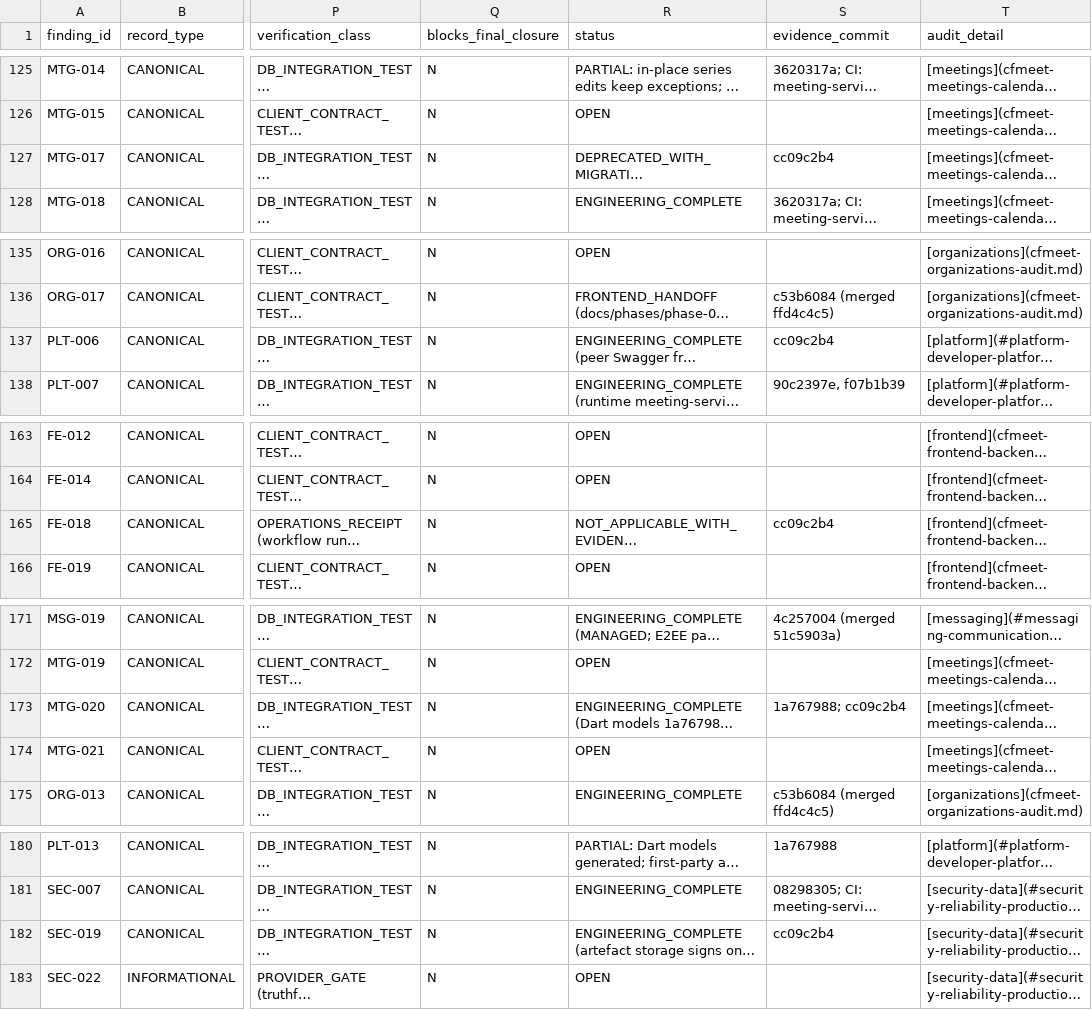
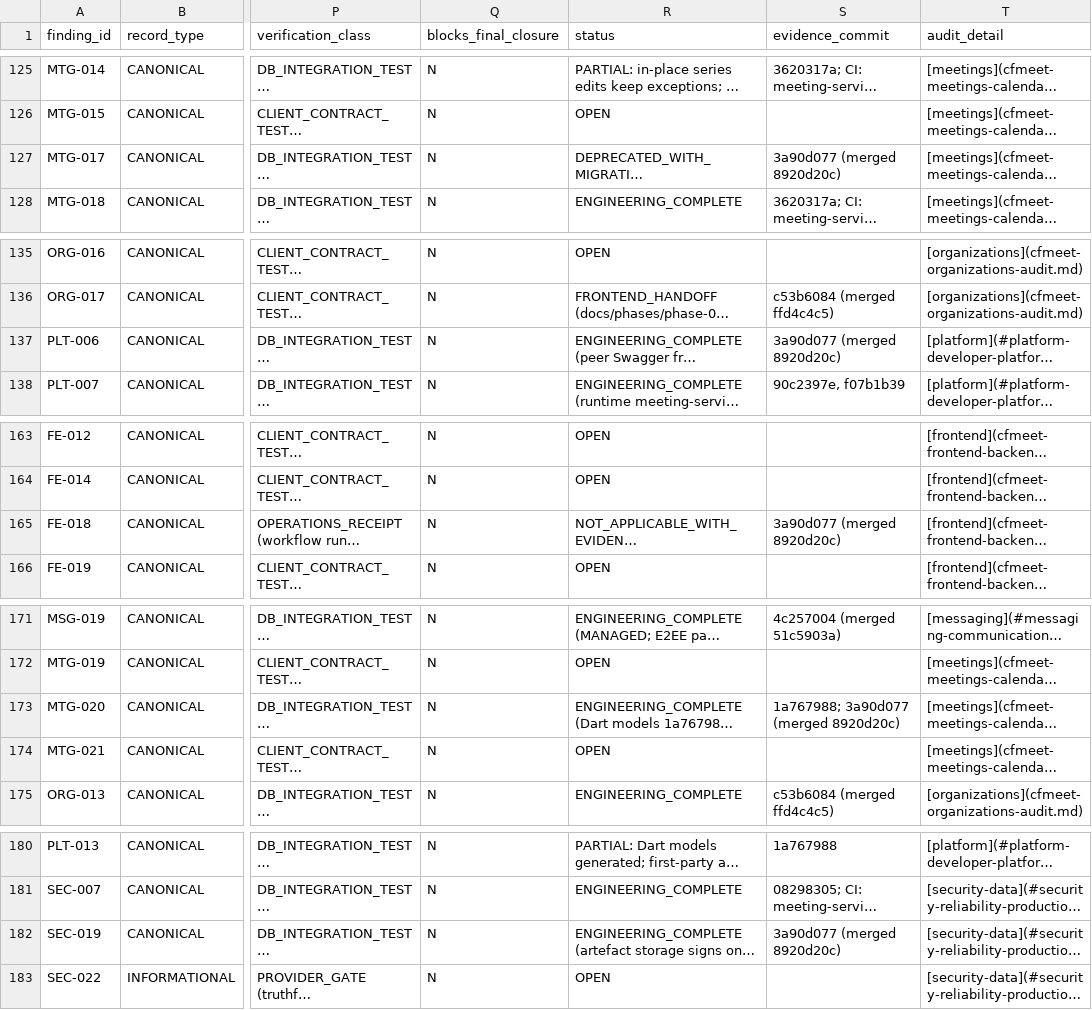
Before and after one commit to CosmicforgeHealthnet/cfmeet, a CSV file: docs/implementation/audit-findings-traceability.csv, drawn as a sheet; only a part is shown, gaps mark what is left out; long unchanged cells end in …; the diff covers the shown part only; the diff names each change by its address in the sheet, - before the commit and + after, or states it on an @@ line.

```diff
--- a/docs/implementation/audit-findings-traceability.csv
+++ b/docs/implementation/audit-findings-traceability.csv
-S127 (evidence_commit): cc09c2b4
+S127 (evidence_commit): 3a90d077 (merged 8920d20c)
-S137 (evidence_commit): cc09c2b4
+S137 (evidence_commit): 3a90d077 (merged 8920d20c)
-S165 (evidence_commit): cc09c2b4
+S165 (evidence_commit): 3a90d077 (merged 8920d20c)
-S173 (evidence_commit): 1a767988; cc09c2b4
+S173 (evidence_commit): 1a767988; 3a90d077 (merged 8920d20c)
-S182 (evidence_commit): cc09c2b4
+S182 (evidence_commit): 3a90d077 (merged 8920d20c)
```
Also changed, not shown: 8 edited cells elsewhere in this file, 1 other file.
